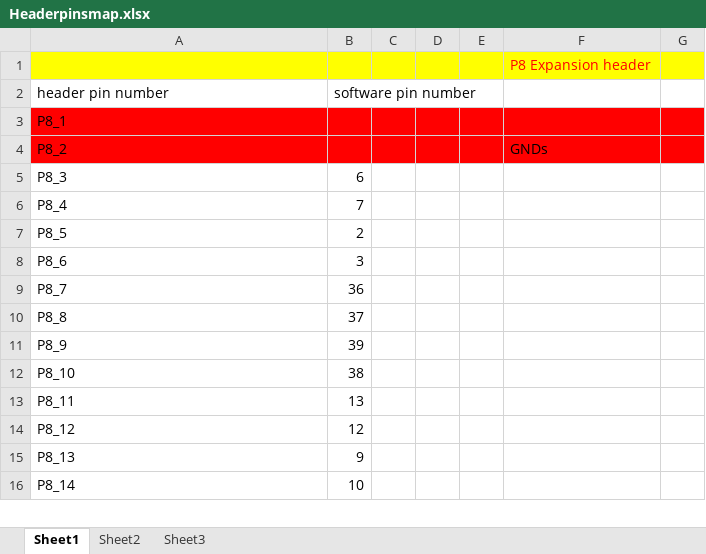
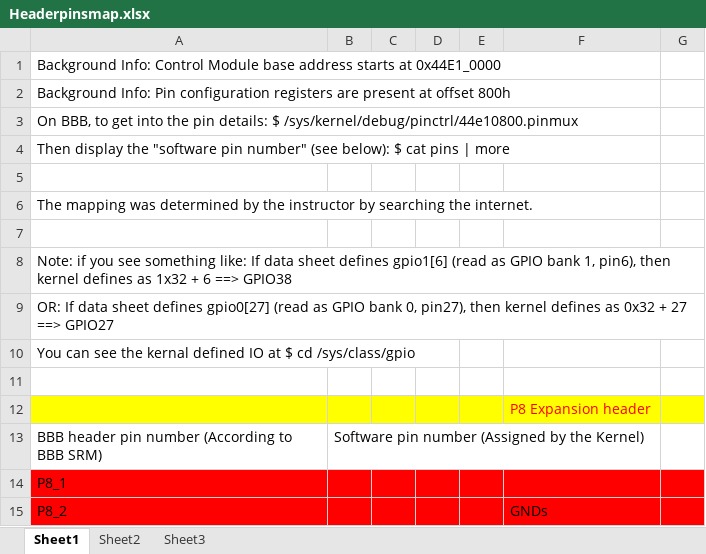
Before and after one commit to ejrach/beaglebone-black, an Excel workbook: Headerpinsmap.xlsx, sheet Sheet1, drawn as a sheet; only a part is shown; the shorter side is filled out with more unchanged rows; values as stored, in another font and other column widths than the file's, no borders; removed rows and columns are numbered as before the commit, all else as after; the diff names each change by its address in the sheet, - before the commit and + after, or states it on an @@ line.

Commit message:
Upddated mapping with additional description of how to read the pins

```diff
--- a/Headerpinsmap.xlsx (sheet Sheet1)
+++ b/Headerpinsmap.xlsx (sheet Sheet1)
+row 1: Background Info: Control Module base address starts at 0x44E1_0000
+row 2: Background Info: Pin configuration registers are present at offset 800h
+row 3: On BBB, to get into the pin details: $ /sys/kernel/debug/pinctrl/44e10800.pinmux
+row 4: Then display the "software pin number" (see below): $ cat pins | more
+row 5: (empty)
+row 6: The mapping was determined by the instructor by searching the internet.
+row 7: (empty)
+row 8: Note: if you see something like: If data sheet defines gpio1[6] (read as GPIO bank 1, pin6), then kernel defines as 1x32 + 6 ==> GPIO38
+row 9: OR: If data sheet defines gpio0[27] (read as GPIO bank 0, pin27), then kernel defines as 0x32 + 27 ==> GPIO27
+row 10: You can see the kernal defined IO at $ cd /sys/class/gpio
+row 11: (empty)
-row 2: header pin number | software pin number
+row 13: BBB header pin number (According to BBB SRM) | Software pin number (Assigned by the Kernel)
```
